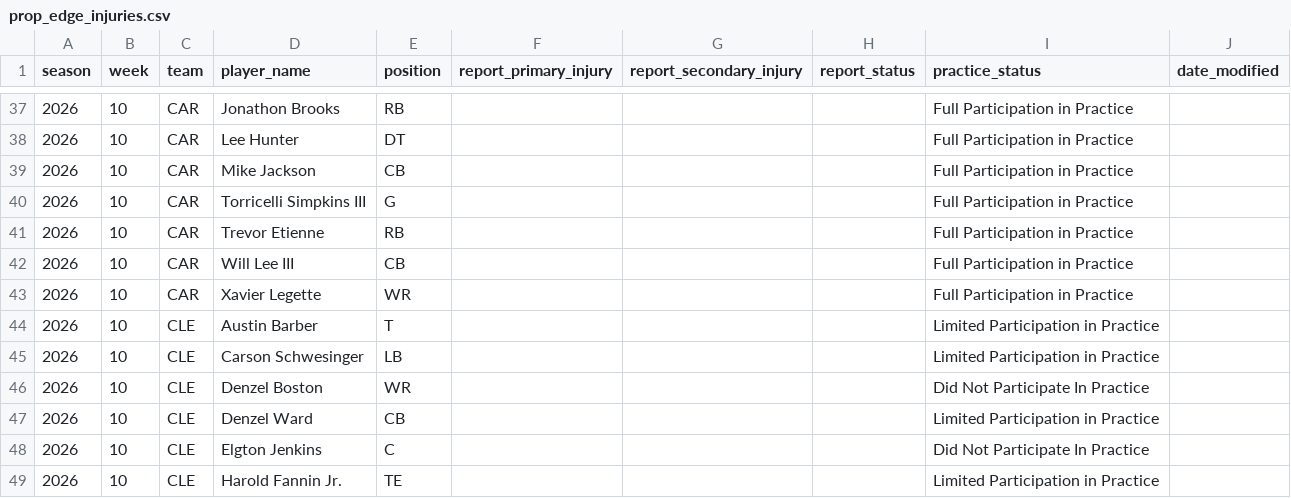
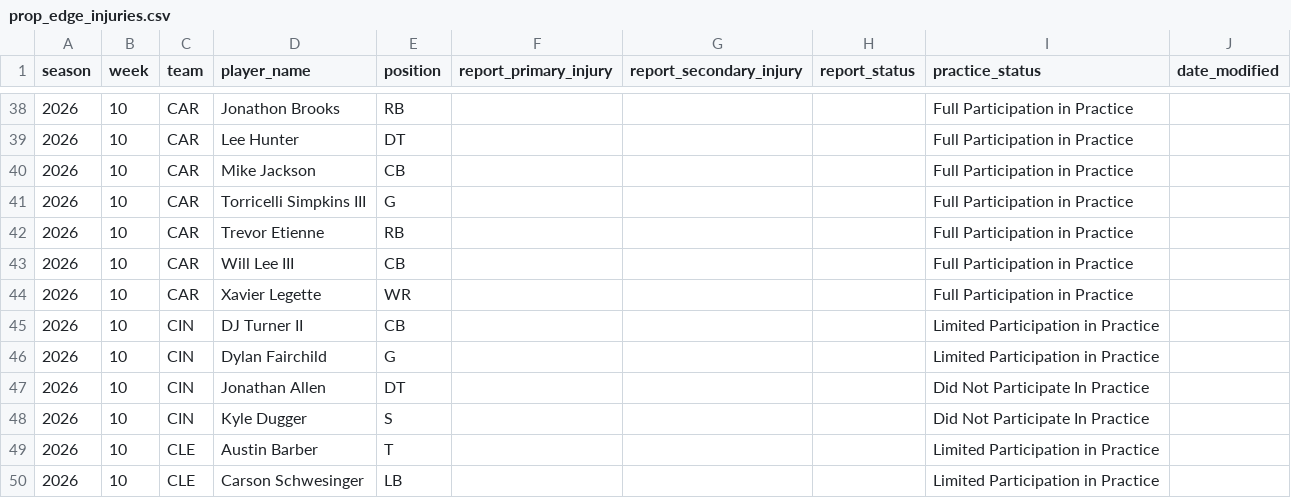
Before and after one commit to brianmarks4-byte/prop-edge, a CSV file: data/prop_edge_injuries.csv, drawn as a sheet; only a part is shown, gaps mark what is left out; the shorter side is filled out with more unchanged rows; the diff covers the shown part only; the diff names each change by its address in the sheet, - before the commit and + after, or states it on an @@ line.

```diff
--- a/data/prop_edge_injuries.csv
+++ b/data/prop_edge_injuries.csv
+row 45: 2026 | 10 | CIN | DJ Turner II | CB |  |  |  | Limited Participation in Practice
+row 46: 2026 | 10 | CIN | Dylan Fairchild | G |  |  |  | Limited Participation in Practice
+row 47: 2026 | 10 | CIN | Jonathan Allen | DT |  |  |  | Did Not Participate In Practice
+row 48: 2026 | 10 | CIN | Kyle Dugger | S |  |  |  | Did Not Participate In Practice
```
Also changed, not shown: 18 added rows elsewhere in this file, data/injuries_2026.csv, 2 other files.
